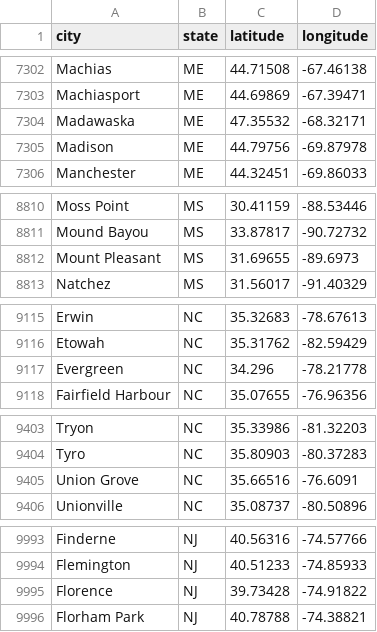
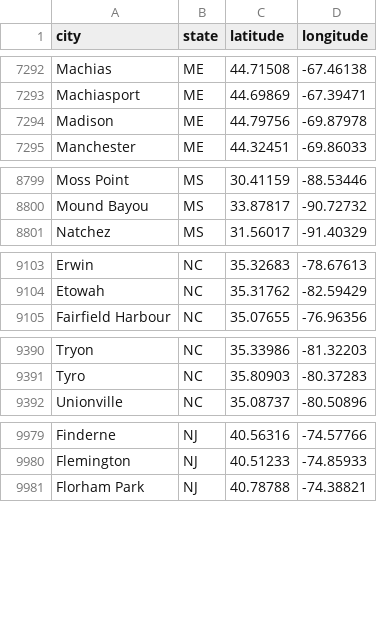
Before and after one commit to santiguti/spotter-fuel-exercise, a CSV file: stations/data/us_cities.csv, drawn as a sheet; only a part is shown, gaps mark what is left out; the diff covers the shown part only.

```diff
--- a/stations/data/us_cities.csv
+++ b/stations/data/us_cities.csv
@@ -7303,3 +7293,2 @@ Machias,ME,44.71508,-67.46138
 Machiasport,ME,44.69869,-67.39471
-Madawaska,ME,47.35532,-68.32171
 Madison,ME,44.79756,-69.87978
@@ -8811,3 +8800,2 @@ Moss Point,MS,30.41159,-88.53446
 Mound Bayou,MS,33.87817,-90.72732
-Mount Pleasant,MS,31.69655,-89.6973
 Natchez,MS,31.56017,-91.40329
@@ -9116,3 +9104,2 @@ Erwin,NC,35.32683,-78.67613
 Etowah,NC,35.31762,-82.59429
-Evergreen,NC,34.296,-78.21778
 Fairfield Harbour,NC,35.07655,-76.96356
@@ -9404,3 +9391,2 @@ Tryon,NC,35.33986,-81.32203
 Tyro,NC,35.80903,-80.37283
-Union Grove,NC,35.66516,-76.6091
 Unionville,NC,35.08737,-80.50896
@@ -9994,3 +9980,2 @@ Finderne,NJ,40.56316,-74.57766
 Flemington,NJ,40.51233,-74.85933
-Florence,NJ,39.73428,-74.91822
 Florham Park,NJ,40.78788,-74.38821
```
Also changed, not shown: 23 removed rows elsewhere in this file, stations/data/stations_geocoded.csv, 6 other files.
